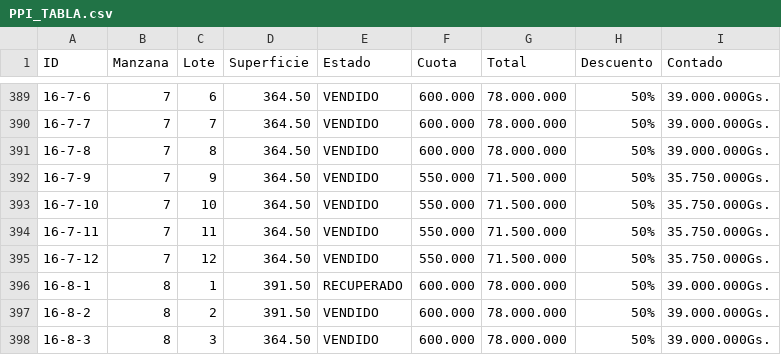
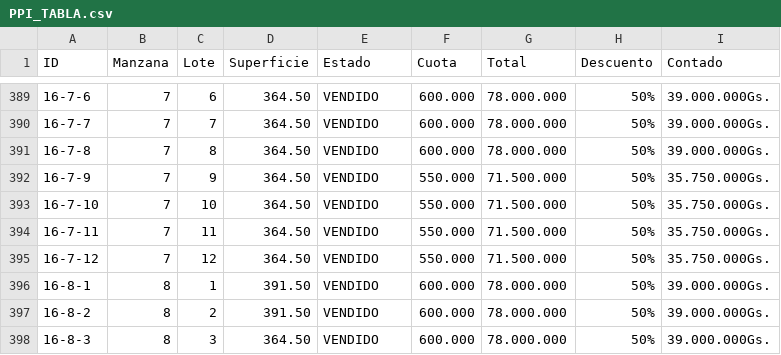
Before and after one commit to PPIWEB/ppi-web-map-2-prueba, a CSV file: layers/PPI_TABLA.csv, drawn as a sheet; only a part is shown, gaps mark what is left out.

```diff
--- a/layers/PPI_TABLA.csv
+++ b/layers/PPI_TABLA.csv
@@ -395,3 +395,3 @@ ID,Manzana,Lote,Superficie,Estado,Cuota,Total,Descuento,Contado
 16-7-12,7,12,364.50,VENDIDO,550.000,71.500.000,50%,35.750.000Gs.
-16-8-1,8,1,391.50,RECUPERADO,600.000,78.000.000,50%,39.000.000Gs.
+16-8-1,8,1,391.50,VENDIDO,600.000,78.000.000,50%,39.000.000Gs.
 16-8-2,8,2,391.50,VENDIDO,600.000,78.000.000,50%,39.000.000Gs.
```
Also changed, not shown: 2 other files.
